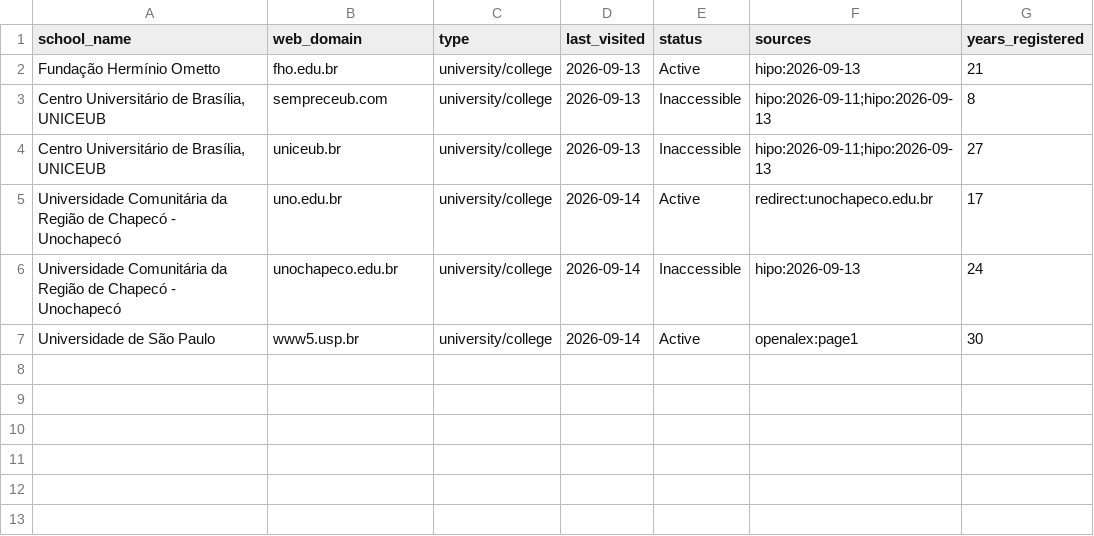
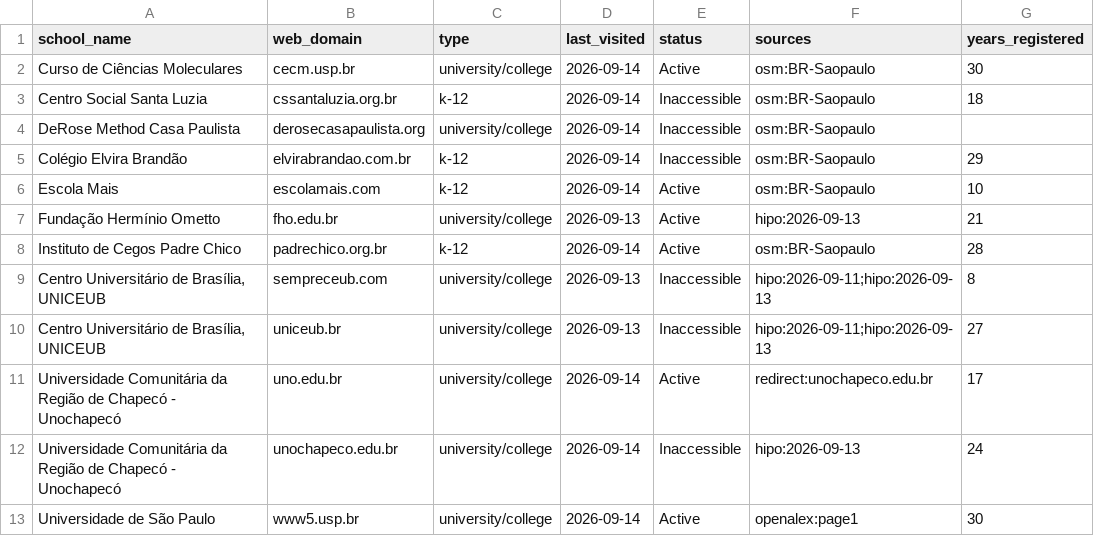
Before and after one commit to yifeiwu/edu-list, a CSV file: data/countries/BR.csv, drawn as a sheet; the diff names each change by its address in the sheet, - before the commit and + after, or states it on an @@ line.

```diff
--- a/data/countries/BR.csv
+++ b/data/countries/BR.csv
+row 2: Curso de Ciências Moleculares | cecm.usp.br | university/college | 2026-09-14 | Active | osm:BR-Saopaulo | 30
+row 3: Centro Social Santa Luzia | cssantaluzia.org.br | k-12 | 2026-09-14 | Inaccessible | osm:BR-Saopaulo | 18
+row 4: DeRose Method Casa Paulista | derosecasapaulista.org | university/college | 2026-09-14 | Inaccessible | osm:BR-Saopaulo
+row 5: Colégio Elvira Brandão | elvirabrandao.com.br | k-12 | 2026-09-14 | Inaccessible | osm:BR-Saopaulo | 29
+row 6: Escola Mais | escolamais.com | k-12 | 2026-09-14 | Active | osm:BR-Saopaulo | 10
+row 8: Instituto de Cegos Padre Chico | padrechico.org.br | k-12 | 2026-09-14 | Active | osm:BR-Saopaulo | 28
```
Also changed, not shown: data/countries/FR.csv, data/countries/GB.csv, 20 other files.
